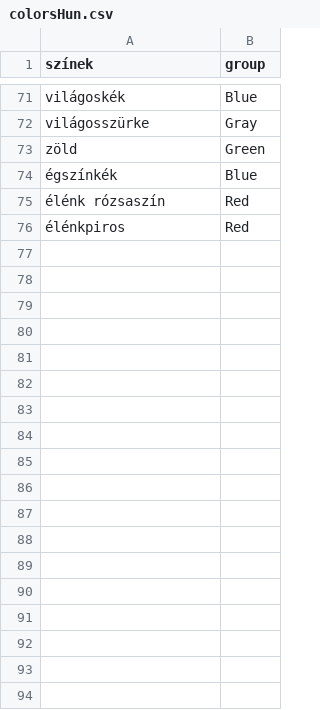
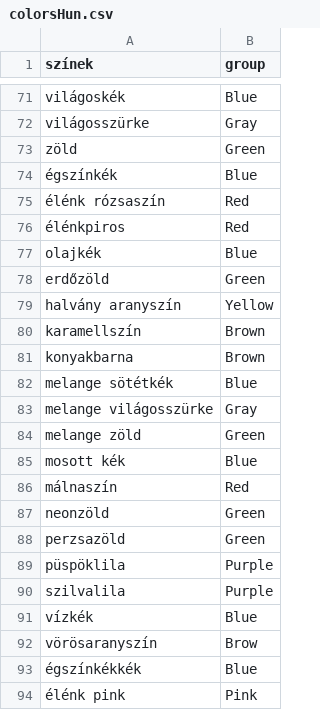
Before and after one commit to Melange93/search-this-outfit-backend, a CSV file: java_backend/src/main/resources/static/colors/colorsHun.csv, drawn as a sheet; only a part is shown, gaps mark what is left out; the diff names each change by its address in the sheet, - before the commit and + after, or states it on an @@ line.

Commit message:
Update colorsHun.csv with new color name

```diff
--- a/java_backend/src/main/resources/static/colors/colorsHun.csv
+++ b/java_backend/src/main/resources/static/colors/colorsHun.csv
+row 77: olajkék | Blue
+row 78: erdőzöld | Green
+row 79: halvány aranyszín | Yellow
+row 80: karamellszín | Brown
+row 81: konyakbarna | Brown
+row 82: melange sötétkék | Blue
+row 83: melange világosszürke | Gray
+row 84: melange zöld | Green
+row 85: mosott kék | Blue
+row 86: málnaszín | Red
+row 87: neonzöld | Green
+row 88: perzsazöld | Green
+row 89: püspöklila | Purple
+row 90: szilvalila | Purple
+row 91: vízkék | Blue
+row 92: vörösaranyszín | Brow
+row 93: égszínkékkék | Blue
+row 94: élénk pink | Pink
```
